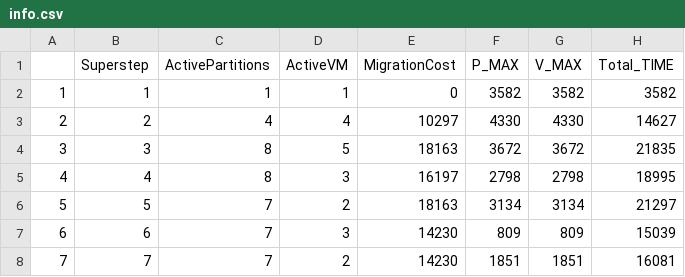
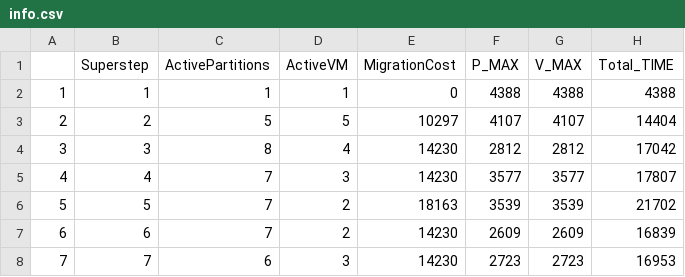
Before and after one commit to ravikant7890/PycharmProjects, a CSV file: GoFFish_Giraph_Migration/info.csv, drawn as a sheet; only a part is shown; the diff covers the shown part only.

Commit message:
Added parameters serialization time+deserialization time
Added script to pull stats

```diff
--- a/GoFFish_Giraph_Migration/info.csv
+++ b/GoFFish_Giraph_Migration/info.csv
@@ -1,8 +1,8 @@
 ,Superstep,ActivePartitions,ActiveVM,MigrationCost,P_MAX,V_MAX,Total_TIME
-1,1,1,1,0,3582,3582,3582
-2,2,4,4,10297,4330,4330,14627
-3,3,8,5,18163,3672,3672,21835
-4,4,8,3,16197,2798,2798,18995
-5,5,7,2,18163,3134,3134,21297
-6,6,7,3,14230,809,809,15039
-7,7,7,2,14230,1851,1851,16081
+1,1,1,1,0,4388,4388,4388
+2,2,5,5,10297,4107,4107,14404
+3,3,8,4,14230,2812,2812,17042
+4,4,7,3,14230,3577,3577,17807
+5,5,7,2,18163,3539,3539,21702
+6,6,7,2,14230,2609,2609,16839
+7,7,6,3,14230,2723,2723,16953
```
Also changed, not shown: 6 added rows and 34 edited cells elsewhere in this file.
